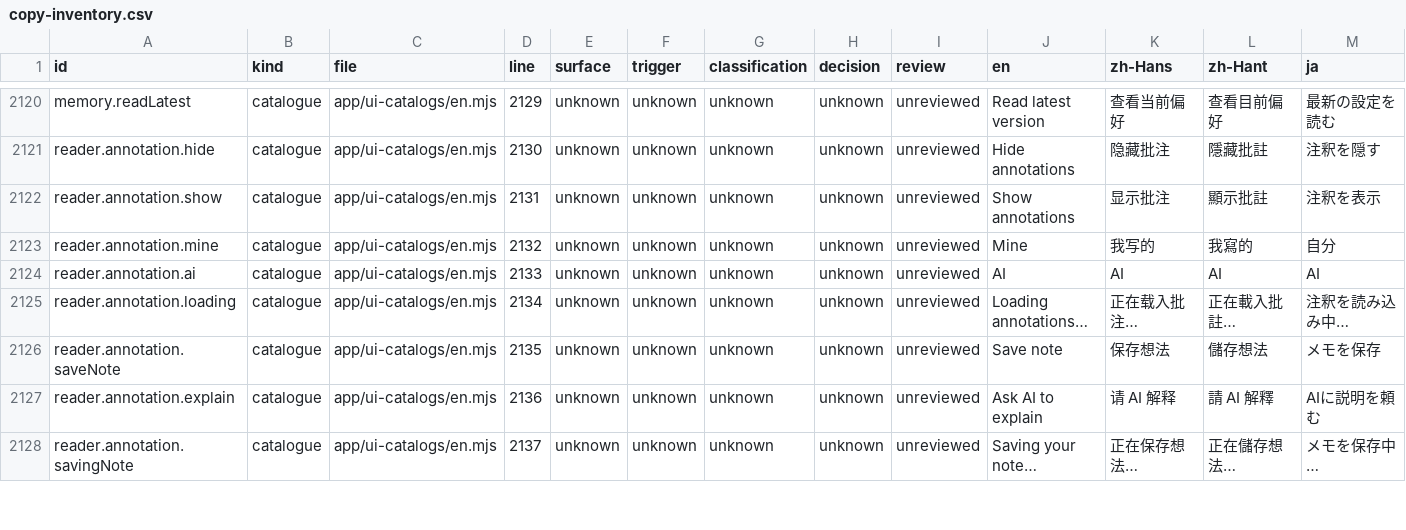
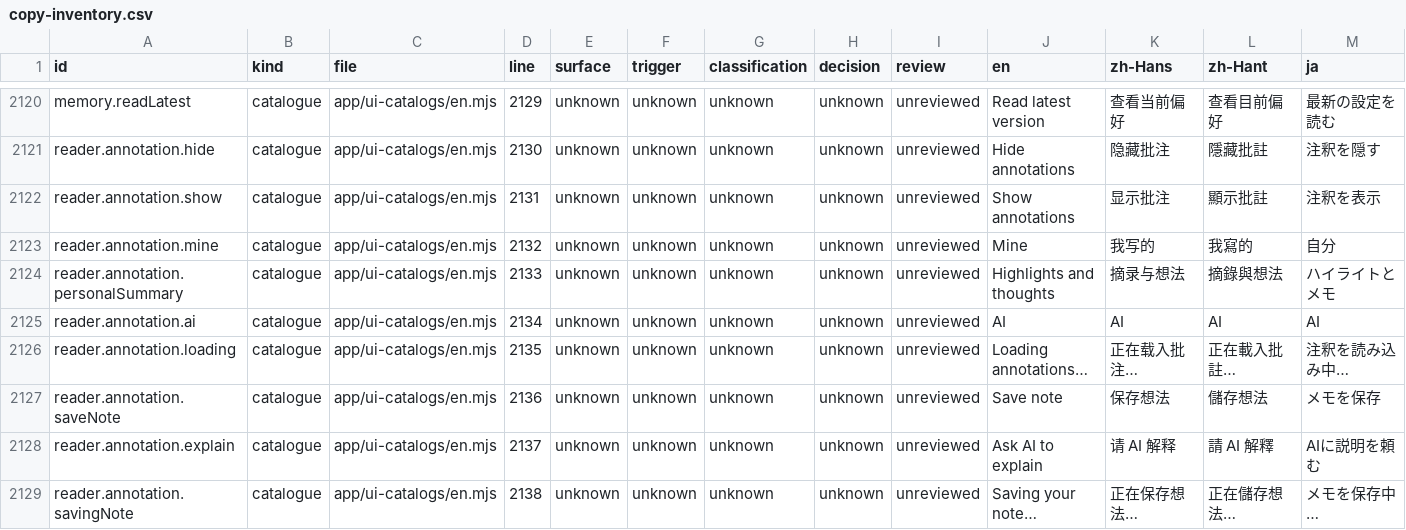
Before and after one commit to getyak/leafhour, a CSV file: docs/copy/copy-inventory.csv, drawn as a sheet; only a part is shown, gaps mark what is left out; the diff covers the shown part only.

Commit message:
docs(reader): record 100 detail checks and refresh copy inventory

```diff
--- a/docs/copy/copy-inventory.csv
+++ b/docs/copy/copy-inventory.csv
@@ -2167,6 +2167,7 @@ reader.annotation.show,catalogue,app/ui-catalogs/en.mjs,2131,unknown,unknown,unk
 reader.annotation.mine,catalogue,app/ui-catalogs/en.mjs,2132,unknown,unknown,unknown,unknown,unreviewed,Mine,我写的,我寫的,自分
-reader.annotation.ai,catalogue,app/ui-catalogs/en.mjs,2133,unknown,unknown,unknown,unknown,unreviewed,AI,AI,AI,AI
-reader.annotation.loading,catalogue,app/ui-catalogs/en.mjs,2134,unknown,unknown,unknown,unknown,unreviewed,Loading annotations…,正在载入批注…,正在載入批註…,注釈を読み込み中…
-reader.annotation.saveNote,catalogue,app/ui-catalogs/en.mjs,2135,unknown,unknown,unknown,unknown,unreviewed,Save note,保存想法,儲存想法,メモを保存
-reader.annotation.explain,catalogue,app/ui-catalogs/en.mjs,2136,unknown,unknown,unknown,unknown,unreviewed,Ask AI to explain,请 AI 解释,請 AI 解釋,AIに説明を頼む
-reader.annotation.savingNote,catalogue,app/ui-catalogs/en.mjs,2137,unknown,unknown,unknown,unknown,unreviewed,Saving your note…,正在保存想法…,正在儲存想法…,メモを保存中…
+reader.annotation.personalSummary,catalogue,app/ui-catalogs/en.mjs,2133,unknown,unknown,unknown,unknown,unreviewed,Highlights and thoughts,摘录与想法,摘錄與想法,ハイライトとメモ
+reader.annotation.ai,catalogue,app/ui-catalogs/en.mjs,2134,unknown,unknown,unknown,unknown,unreviewed,AI,AI,AI,AI
+reader.annotation.loading,catalogue,app/ui-catalogs/en.mjs,2135,unknown,unknown,unknown,unknown,unreviewed,Loading annotations…,正在载入批注…,正在載入批註…,注釈を読み込み中…
+reader.annotation.saveNote,catalogue,app/ui-catalogs/en.mjs,2136,unknown,unknown,unknown,unknown,unreviewed,Save note,保存想法,儲存想法,メモを保存
+reader.annotation.explain,catalogue,app/ui-catalogs/en.mjs,2137,unknown,unknown,unknown,unknown,unreviewed,Ask AI to explain,请 AI 解释,請 AI 解釋,AIに説明を頼む
+reader.annotation.savingNote,catalogue,app/ui-catalogs/en.mjs,2138,unknown,unknown,unknown,unknown,unreviewed,Saving your note…,正在保存想法…,正在儲存想法…,メモを保存中…
```
Also changed, not shown: 38 edited cells elsewhere in this file, docs/copy/copy-candidates.csv, 2 other files.
